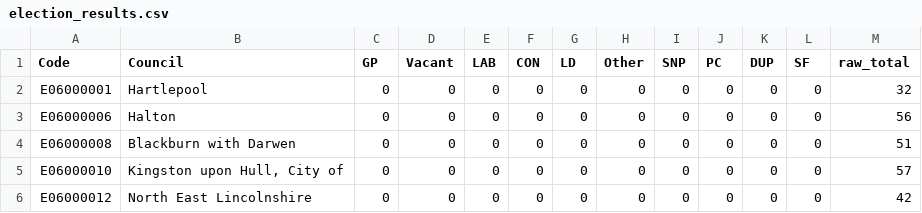
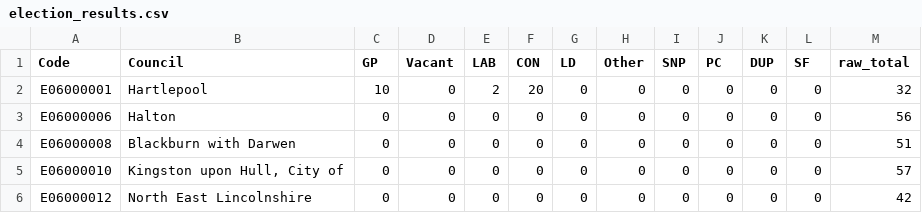
Before and after one commit to tomsaunders98/LocalElections2022, a CSV file: election_results.csv, drawn as a sheet; only a part is shown.

Commit message:
Flat: latest data (2022-05-03T14:31:55.086Z) {   "date": "2022-05-03T14:31:55.086Z",   "files": [     {       "name": "election_results.csv",       "deltaBytes": 2,       "source": "https://docs.google.com/spreadsheets/d/1fU_3M7xGiAybZEuXVw9KgeM0P1VPze2dW1z0gy6-Su4/gviz/tq?tqx=out:csv&sheet=elections_data"     }   ] }

```diff
--- a/election_results.csv
+++ b/election_results.csv
@@ -1,3 +1,3 @@
 "Code","Council","GP","Vacant","LAB","CON","LD","Other","SNP","PC","DUP","SF","raw_total"
-"E06000001","Hartlepool","0","0","0","0","0","0","0","0","0","0","32"
+"E06000001","Hartlepool","10","0","2","20","0","0","0","0","0","0","32"
 "E06000006","Halton","0","0","0","0","0","0","0","0","0","0","56"
```
